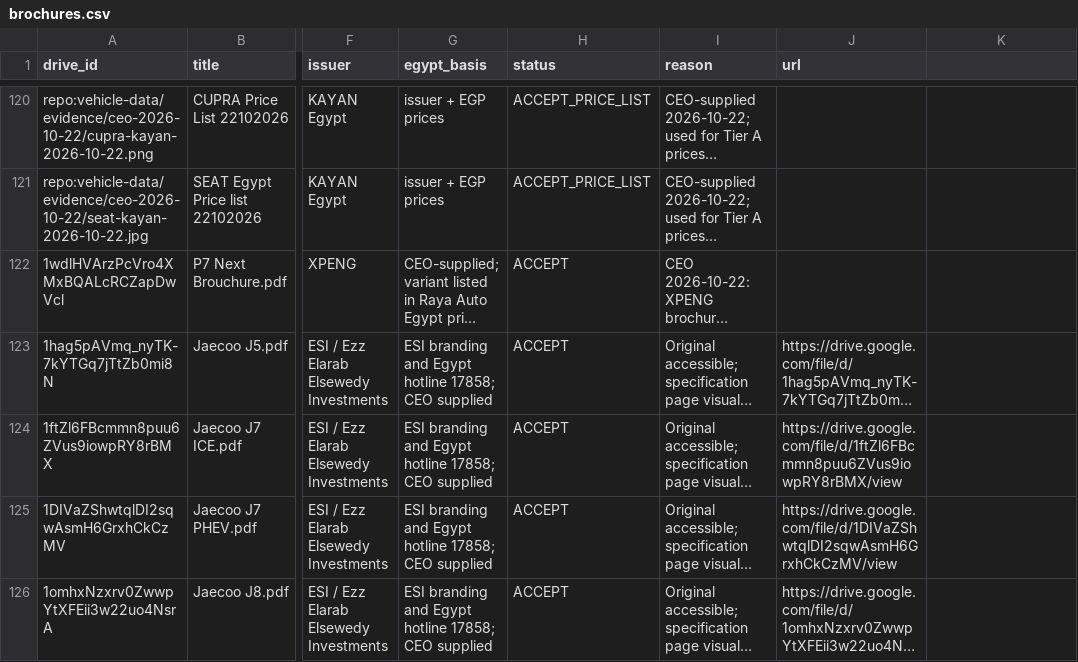
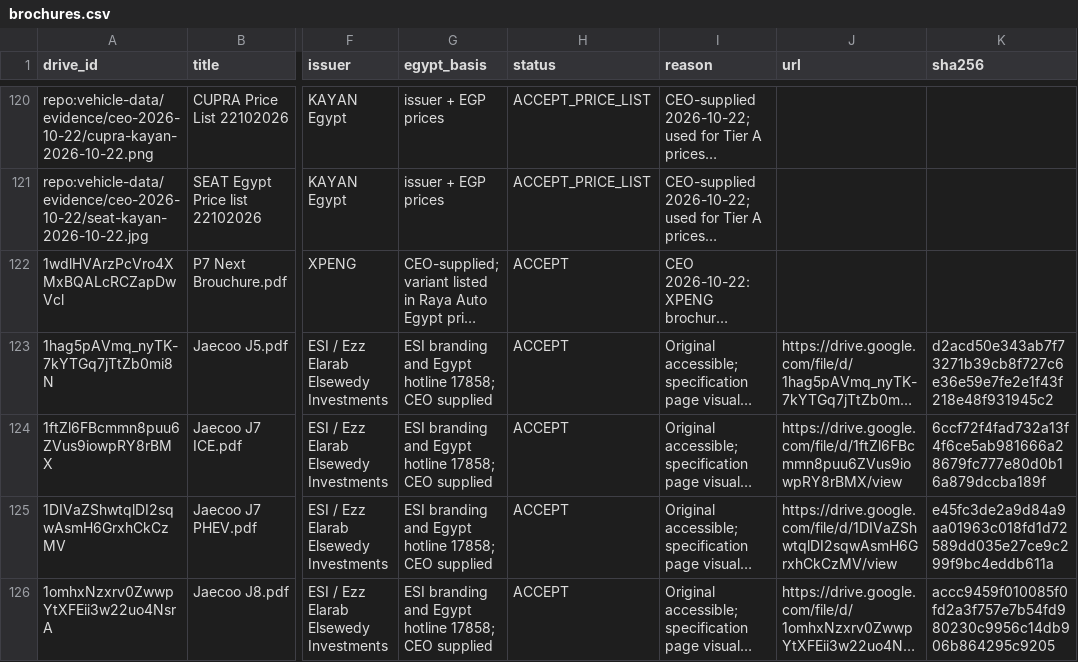
Before and after one commit to KingMega1/scratch, a CSV file: vehicle-data/registry/brochures.csv, drawn as a sheet; only a part is shown, gaps mark what is left out; long unchanged cells end in …; the diff names each change by its address in the sheet, - before the commit and + after, or states it on an @@ line.

```diff
--- a/vehicle-data/registry/brochures.csv
+++ b/vehicle-data/registry/brochures.csv
-K1: (empty)
+K1: sha256
-K123 (sha256): (empty)
+K123 (sha256): d2acd50e343ab7f73271b39cb8f727c6e36e59e7fe2e1f43f218e48f931945c2
-K124 (sha256): (empty)
+K124 (sha256): 6ccf72f4fad732a13f4f6ce5ab981666a28679fc777e80d0b16a879dccba189f
-K125 (sha256): (empty)
+K125 (sha256): e45fc3de2a9d84a9aa01963c018fd1d72589dd035e27ce9c299f9bc4eddb611a
-K126 (sha256): (empty)
+K126 (sha256): accc9459f010085f0fd2a3f757e7b54fd980230c9956c14db906b864295c9205
```
Also changed, not shown: vehicle-data/registry/u11_prices.csv, vehicle-data/registry/u11_spec_facts.csv, 15 other files.
